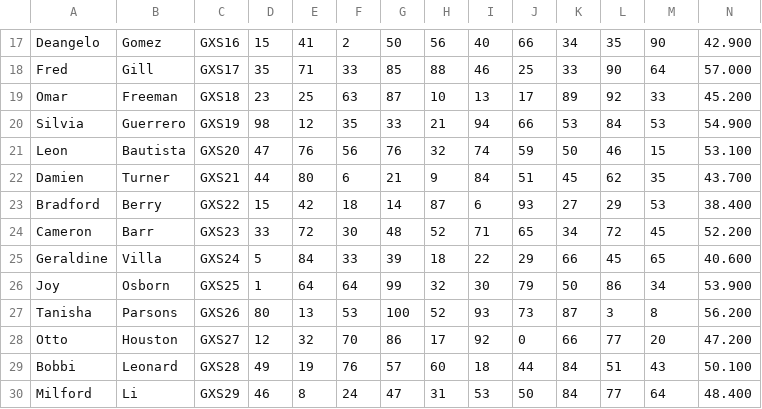
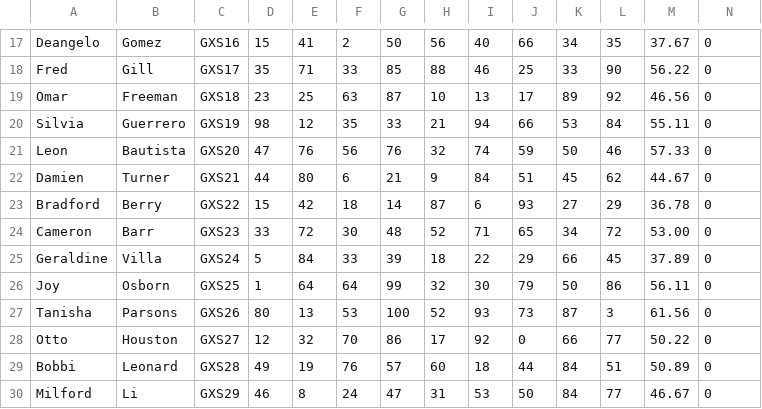
Before and after one commit to rudytak/Python-assignments, a CSV file: stud/output.csv, drawn as a sheet; only a part is shown, gaps mark what is left out; the diff covers the shown part only; the diff names each change by its address in the sheet, - before the commit and + after, or states it on an @@ line.

```diff
--- a/stud/output.csv
+++ b/stud/output.csv
-M17: 90
+M17: 37.67
-N17: 42.900
+N17: 0
-M18: 64
+M18: 56.22
-N18: 57.000
+N18: 0
-M19: 33
+M19: 46.56
-N19: 45.200
+N19: 0
-M20: 53
+M20: 55.11
-N20: 54.900
+N20: 0
-M21: 15
+M21: 57.33
-N21: 53.100
+N21: 0
-M22: 35
+M22: 44.67
-N22: 43.700
+N22: 0
-M23: 53
+M23: 36.78
-N23: 38.400
+N23: 0
-M24: 45
+M24: 53.00
-N24: 52.200
+N24: 0
-M25: 65
+M25: 37.89
-N25: 40.600
+N25: 0
-M26: 34
+M26: 56.11
-N26: 53.900
+N26: 0
-M27: 8
+M27: 61.56
-N27: 56.200
+N27: 0
-M28: 20
+M28: 50.22
-N28: 47.200
+N28: 0
-M29: 43
+M29: 50.89
-N29: 50.100
+N29: 0
-M30: 64
+M30: 46.67
-N30: 48.400
+N30: 0
```
Also changed, not shown: 32 edited cells elsewhere in this file, 34 other files.
